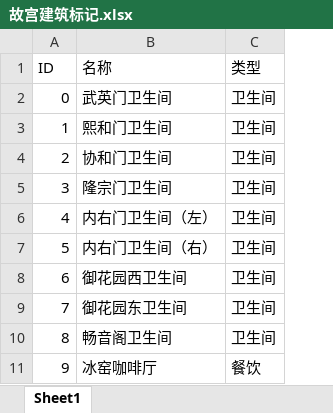
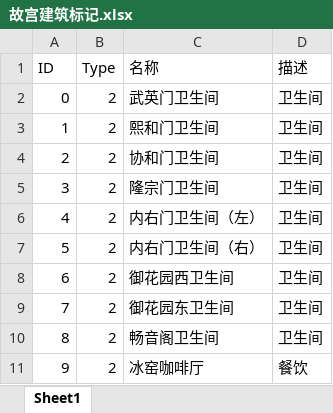
Before and after one commit to William-Seven/StudentTravelSystem, an Excel workbook: Data/故宫建筑标记.xlsx, sheet Sheet1, drawn as a sheet; only a part is shown; values as stored, in another font and other column widths than the file's, no borders; addresses are those after the commit; the diff names each change by its address in the sheet, - before the commit and + after, or states it on an @@ line.

```diff
--- a/Data/故宫建筑标记.xlsx (sheet Sheet1)
+++ b/Data/故宫建筑标记.xlsx (sheet Sheet1)
+column B (Type), rows 2-11: all 2
-D1: 类型
+D1: 描述
```
Also changed, not shown: Data/故宫道路标记.xlsx, 4 other files.
